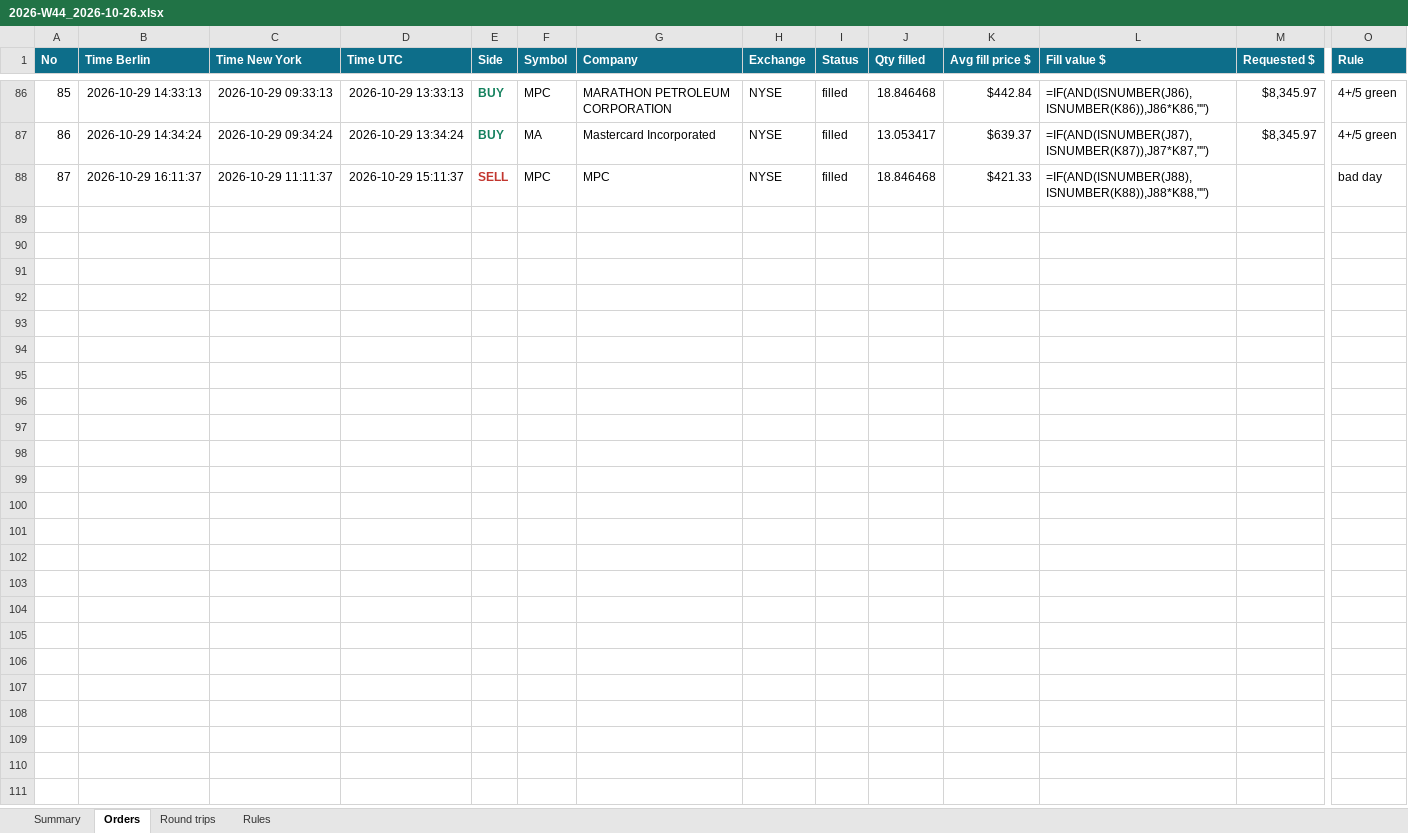
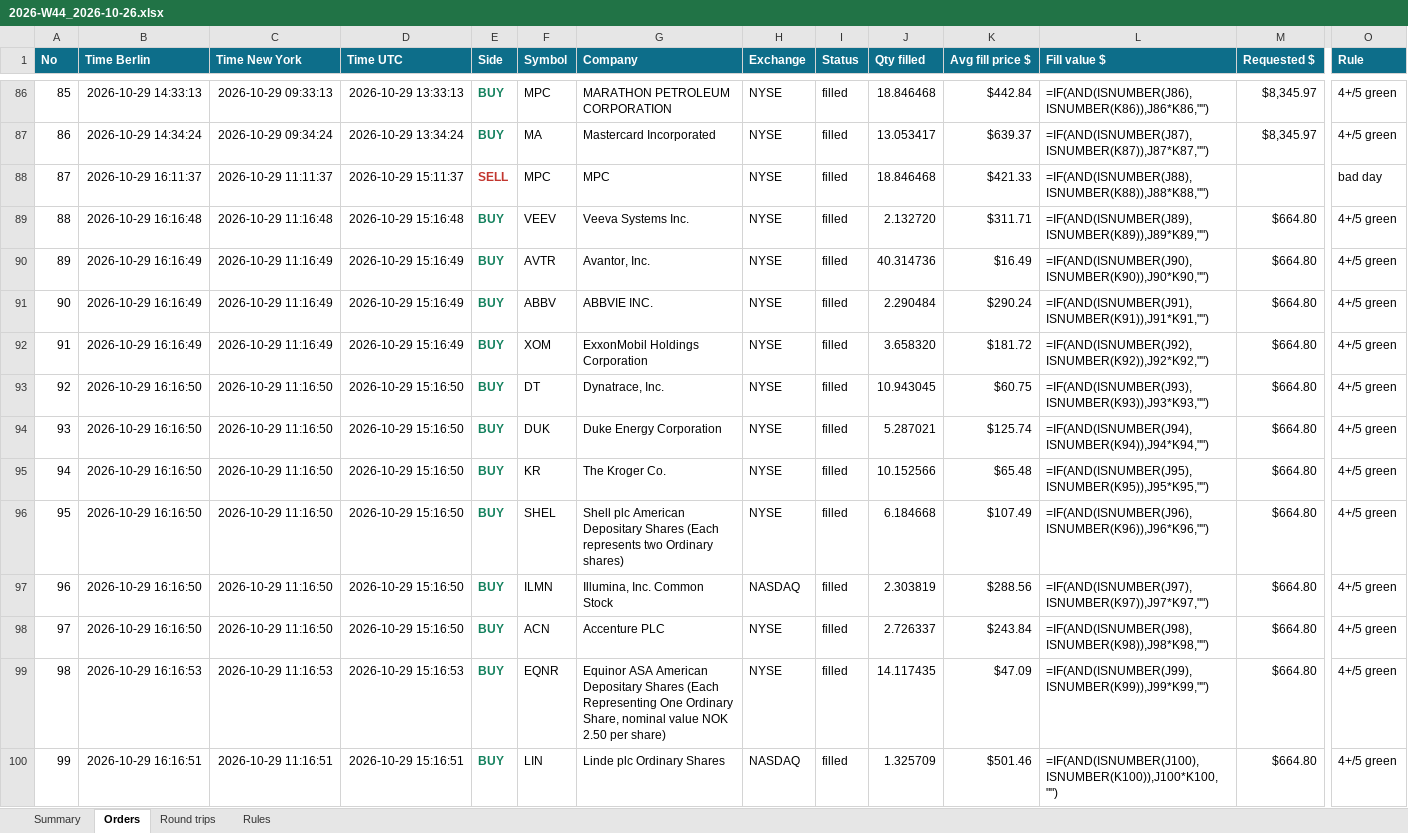
Before and after one commit to minto2196/my-claude-trade, an Excel workbook: trade-records/excel/2026-W44_2026-10-26.xlsx, sheet Orders, drawn as a sheet; only a part is shown, gaps mark what is left out; values as stored, in another font and other column widths than the file's, no borders; formulas without a stored value are shown as written; table styles not drawn; rows hold the shown columns only; the diff names each change by its address in the sheet, - before the commit and + after, or states it on an @@ line.

Commit message:
records: 2026-10-29 15:17 UTC

```diff
--- a/trade-records/excel/2026-W44_2026-10-26.xlsx (sheet Orders)
+++ b/trade-records/excel/2026-W44_2026-10-26.xlsx (sheet Orders)
+row 89: 88 | 2026-10-29 16:16:48 | 2026-10-29 11:16:48 | 2026-10-29 15:16:48 | BUY | VEEV | Veeva Systems Inc. | NYSE | filled | 2.132720 | $311.71 | =IF(AND(ISNUMBER(J89),ISNUMBER(K89)),J89*K89,"") | $664.80 | 4+/5 green
+row 90: 89 | 2026-10-29 16:16:49 | 2026-10-29 11:16:49 | 2026-10-29 15:16:49 | BUY | AVTR | Avantor, Inc. | NYSE | filled | 40.314736 | $16.49 | =IF(AND(ISNUMBER(J90),ISNUMBER(K90)),J90*K90,"") | $664.80 | 4+/5 green
+row 91: 90 | 2026-10-29 16:16:49 | 2026-10-29 11:16:49 | 2026-10-29 15:16:49 | BUY | ABBV | ABBVIE INC. | NYSE | filled | 2.290484 | $290.24 | =IF(AND(ISNUMBER(J91),ISNUMBER(K91)),J91*K91,"") | $664.80 | 4+/5 green
+row 92: 91 | 2026-10-29 16:16:49 | 2026-10-29 11:16:49 | 2026-10-29 15:16:49 | BUY | XOM | ExxonMobil Holdings Corporation | NYSE | filled | 3.658320 | $181.72 | =IF(AND(ISNUMBER(J92),ISNUMBER(K92)),J92*K92,"") | $664.80 | 4+/5 green
+row 93: 92 | 2026-10-29 16:16:50 | 2026-10-29 11:16:50 | 2026-10-29 15:16:50 | BUY | DT | Dynatrace, Inc. | NYSE | filled | 10.943045 | $60.75 | =IF(AND(ISNUMBER(J93),ISNUMBER(K93)),J93*K93,"") | $664.80 | 4+/5 green
+row 94: 93 | 2026-10-29 16:16:50 | 2026-10-29 11:16:50 | 2026-10-29 15:16:50 | BUY | DUK | Duke Energy Corporation | NYSE | filled | 5.287021 | $125.74 | =IF(AND(ISNUMBER(J94),ISNUMBER(K94)),J94*K94,"") | $664.80 | 4+/5 green
+row 95: 94 | 2026-10-29 16:16:50 | 2026-10-29 11:16:50 | 2026-10-29 15:16:50 | BUY | KR | The Kroger Co. | NYSE | filled | 10.152566 | $65.48 | =IF(AND(ISNUMBER(J95),ISNUMBER(K95)),J95*K95,"") | $664.80 | 4+/5 green
+row 96: 95 | 2026-10-29 16:16:50 | 2026-10-29 11:16:50 | 2026-10-29 15:16:50 | BUY | SHEL | Shell plc American Depositary Shares (Each represents two Ordinary shares) | NYSE | filled | 6.184668 | $107.49 | =IF(AND(ISNUMBER(J96),ISNUMBER(K96)),J96*K96,"") | $664.80 | 4+/5 green
+row 97: 96 | 2026-10-29 16:16:50 | 2026-10-29 11:16:50 | 2026-10-29 15:16:50 | BUY | ILMN | Illumina, Inc. Common Stock | NASDAQ | filled | 2.303819 | $288.56 | =IF(AND(ISNUMBER(J97),ISNUMBER(K97)),J97*K97,"") | $664.80 | 4+/5 green
+row 98: 97 | 2026-10-29 16:16:50 | 2026-10-29 11:16:50 | 2026-10-29 15:16:50 | BUY | ACN | Accenture PLC | NYSE | filled | 2.726337 | $243.84 | =IF(AND(ISNUMBER(J98),ISNUMBER(K98)),J98*K98,"") | $664.80 | 4+/5 green
+row 99: 98 | 2026-10-29 16:16:53 | 2026-10-29 11:16:53 | 2026-10-29 15:16:53 | BUY | EQNR | Equinor ASA American Depositary Shares (Each Representing One Ordinary Share, nominal value NOK 2.50 per share) | NYSE | filled | 14.117435 | $47.09 | =IF(AND(ISNUMBER(J99),ISNUMBER(K99)),J99*K99,"") | $664.80 | 4+/5 green
+row 100: 99 | 2026-10-29 16:16:51 | 2026-10-29 11:16:51 | 2026-10-29 15:16:51 | BUY | LIN | Linde plc Ordinary Shares | NASDAQ | filled | 1.325709 | $501.46 | =IF(AND(ISNUMBER(J100),ISNUMBER(K100)),J100*K100,"") | $664.80 | 4+/5 green
```
Also changed, not shown: sheet Round trips, sheet Summary, 4 other files.
